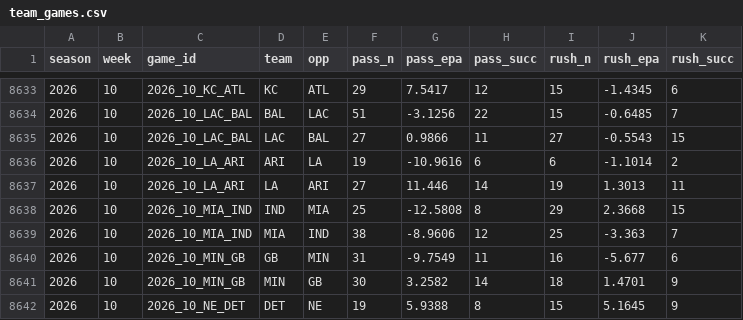
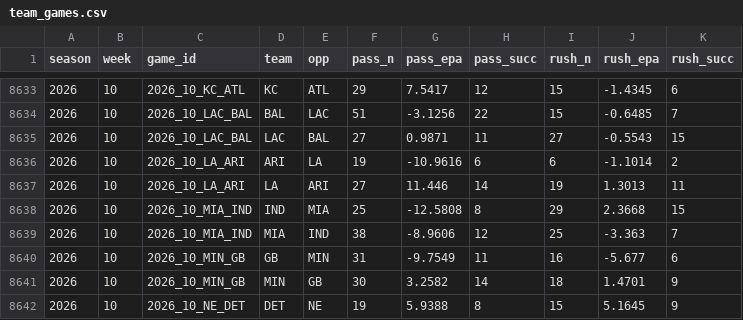
Before and after one commit to tlrsellers/nfl, a CSV file: data/model/team_games.csv, drawn as a sheet; only a part is shown, gaps mark what is left out.

```diff
--- a/data/model/team_games.csv
+++ b/data/model/team_games.csv
@@ -8634,3 +8634,3 @@ season,week,game_id,team,opp,pass_n,pass_epa,pass_succ,rush_n,rush_epa,rush_succ
 2026,10,2026_10_LAC_BAL,BAL,LAC,51,-3.1256,22,15,-0.6485,7
-2026,10,2026_10_LAC_BAL,LAC,BAL,27,0.9866,11,27,-0.5543,15
+2026,10,2026_10_LAC_BAL,LAC,BAL,27,0.9871,11,27,-0.5543,15
 2026,10,2026_10_LA_ARI,ARI,LA,19,-10.9616,6,6,-1.1014,2
```
Also changed, not shown: 9 other files.
